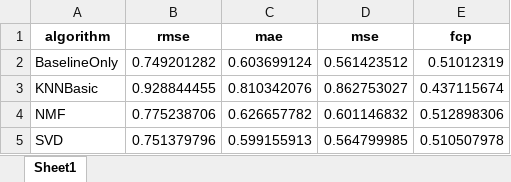
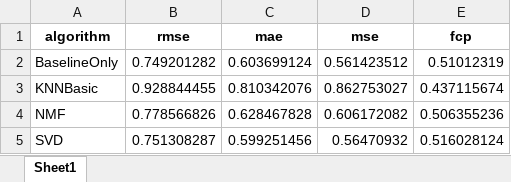
Before and after one commit to leskovecg/masters-thesis-recommender-system, an Excel workbook: latex/tabs/algorithm_comparison.xlsx, sheet Sheet1, drawn as a sheet; values as stored, in another font and other column widths than the file's, no borders; the diff names each change by its address in the sheet, - before the commit and + after, or states it on an @@ line.

```diff
--- a/latex/tabs/algorithm_comparison.xlsx (sheet Sheet1)
+++ b/latex/tabs/algorithm_comparison.xlsx (sheet Sheet1)
-B4 (rmse): 0.775238706
+B4 (rmse): 0.778566826
-C4 (mae): 0.626657782
+C4 (mae): 0.628467828
-D4 (mse): 0.601146832
+D4 (mse): 0.606172082
-E4 (fcp): 0.512898306
+E4 (fcp): 0.506355236
-B5 (rmse): 0.751379796
+B5 (rmse): 0.751308287
-C5 (mae): 0.599155913
+C5 (mae): 0.599251456
-D5 (mse): 0.564799985
+D5 (mse): 0.56470932
-E5 (fcp): 0.510507978
+E5 (fcp): 0.516028124
```
Also changed, not shown: latex/tabs/evaluation_metrics_4_1.xlsx, latex/tabs/evaluation_metrics_4_2.xlsx, 12 other files.
